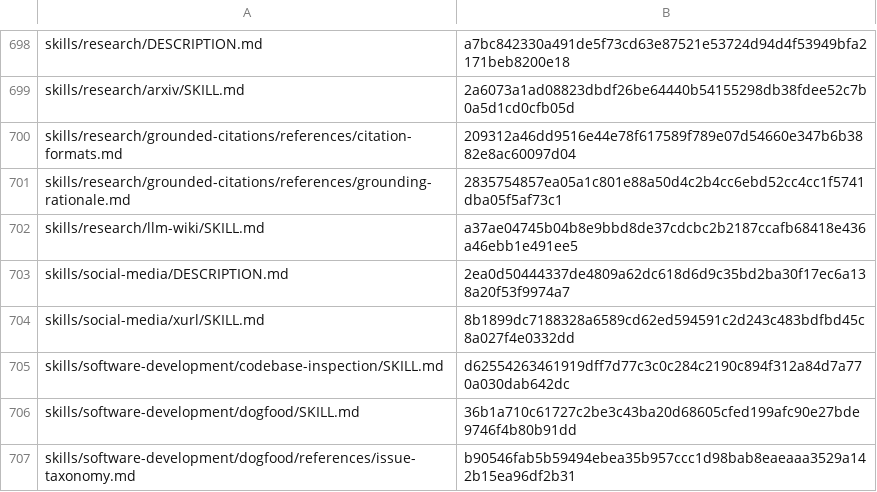
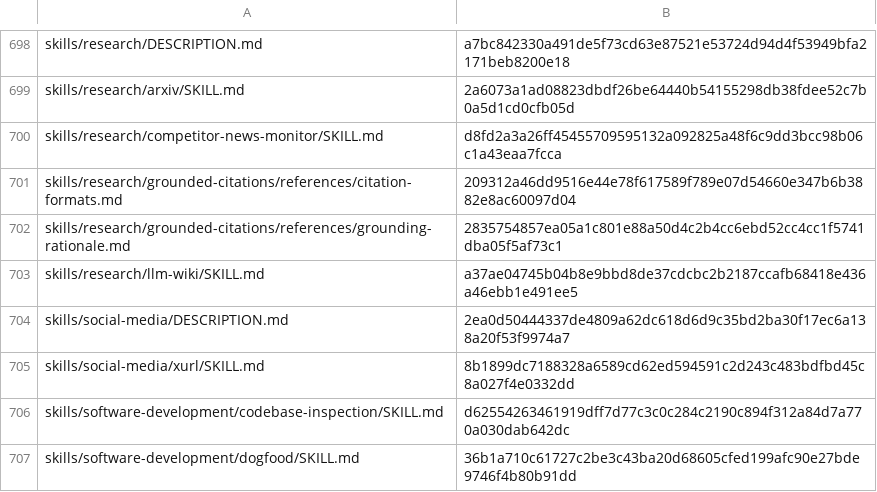
Before and after one commit to RyderFreeman4Logos/hermes-agent-docs-i18n, a TSV file: state/translation-hashes.tsv, drawn as a sheet; only a part is shown, gaps mark what is left out; the shorter side is filled out with more unchanged rows; the diff names each change by its address in the sheet, - before the commit and + after, or states it on an @@ line.

Commit message:
docs: translate skills/research/competitor-news-monitor/SKILL.md
Translated Hermes Agent source document:

skills/research/competitor-news-monitor/SKILL.md

```diff
--- a/state/translation-hashes.tsv
+++ b/state/translation-hashes.tsv
+row 700: skills/research/competitor-news-monitor/SKILL.md | d8fd2a3a26ff45455709595132a092825a48f6c9dd3bcc98b06c1a43eaa7fcca
```
Also changed, not shown: 4 other files.
